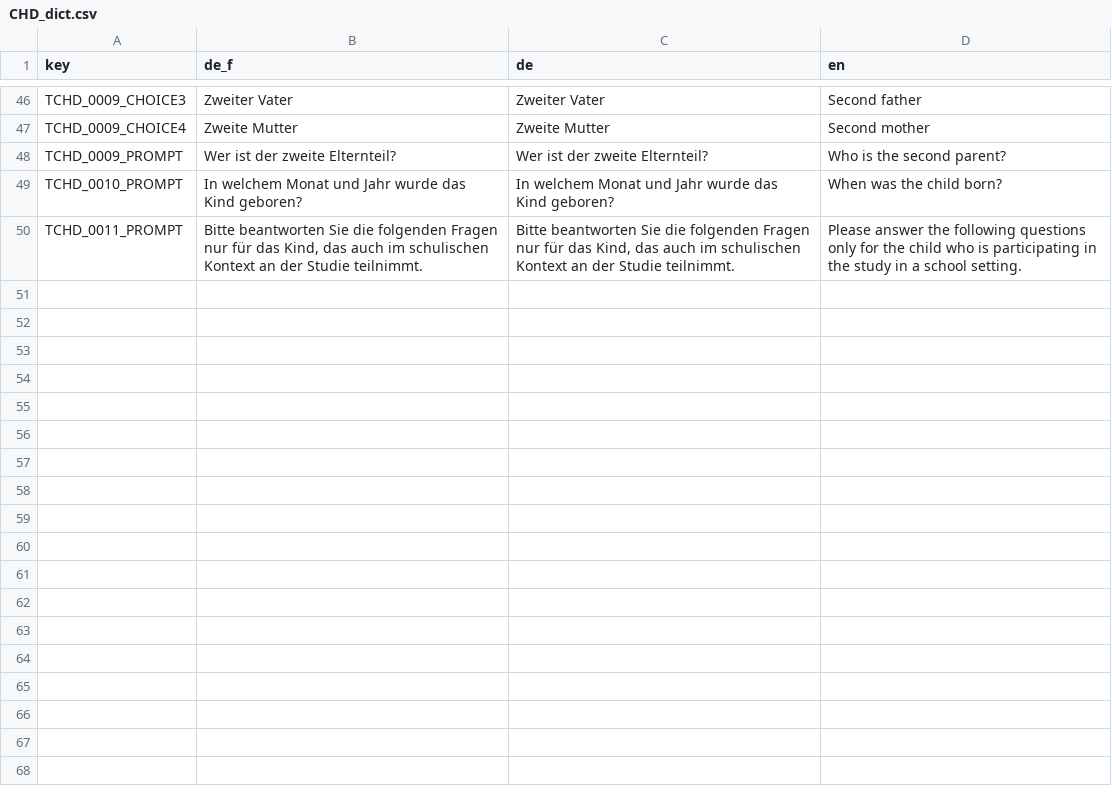
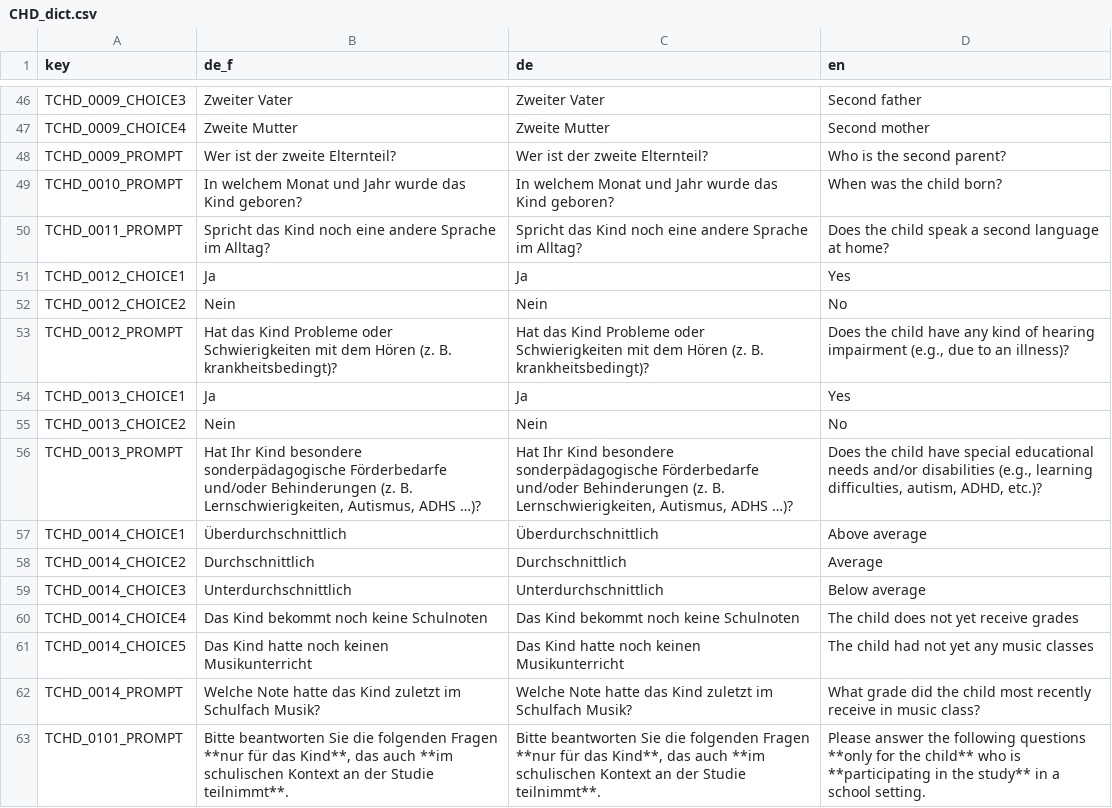
Before and after one commit to klausfrieler/psyquest, a CSV file: data_raw/dicts/CHD_dict.csv, drawn as a sheet; only a part is shown, gaps mark what is left out; the diff covers the shown part only.

Commit message:
New items for CHD, fixing some typos in CHD, CMS, DEG, GMS (rule: no full stops in item choices)

```diff
--- a/data_raw/dicts/CHD_dict.csv
+++ b/data_raw/dicts/CHD_dict.csv
@@ -49,2 +49,15 @@ TCHD_0009_PROMPT;Wer ist der zweite Elternteil?;Wer ist der zweite Elternteil?;W
 TCHD_0010_PROMPT;In welchem Monat und Jahr wurde das Kind geboren?;In welchem Monat und Jahr wurde das Kind geboren?;When was the child born?
-TCHD_0011_PROMPT;Bitte beantworten Sie die folgenden Fragen nur für das Kind, das auch im schulischen Kontext an der Studie teilnimmt.;Bitte beantworten Sie die folgenden Fragen nur für das Kind, das auch im schulischen Kontext an der Studie teilnimmt.;Please answer the following questions only for the child who is participating in the study in a school setting.
+TCHD_0011_PROMPT;Spricht das Kind noch eine andere Sprache im Alltag?;Spricht das Kind noch eine andere Sprache im Alltag?;Does the child speak a second language at home?
+TCHD_0012_CHOICE1;Ja;Ja;Yes
+TCHD_0012_CHOICE2;Nein;Nein;No
+TCHD_0012_PROMPT;Hat das Kind Probleme oder Schwierigkeiten mit dem Hören (z. B. krankheitsbedingt)?;Hat das Kind Probleme oder Schwierigkeiten mit dem Hören (z. B. krankheitsbedingt)?;Does the child have any kind of hearing impairment (e.g., due to an illness)?
+TCHD_0013_CHOICE1;Ja;Ja;Yes
+TCHD_0013_CHOICE2;Nein;Nein;No
+TCHD_0013_PROMPT;Hat Ihr Kind besondere sonderpädagogische Förderbedarfe und/oder Behinderungen (z. B. Lernschwierigkeiten, Autismus, ADHS …)?;Hat Ihr Kind besondere sonderpädagogische Förderbedarfe und/oder Behinderungen (z. B. Lernschwierigkeiten, Autismus, ADHS …)?;Does the child have special educational needs and/or disabilities (e.g., learning difficulties, autism, ADHD, etc.)?
+TCHD_0014_CHOICE1;Überdurchschnittlich;Überdurchschnittlich;Above average
+TCHD_0014_CHOICE2;Durchschnittlich;Durchschnittlich;Average
+TCHD_0014_CHOICE3;Unterdurchschnittlich;Unterdurchschnittlich;Below average
+TCHD_0014_CHOICE4;Das Kind bekommt noch keine Schulnoten;Das Kind bekommt noch keine Schulnoten;The child does not yet receive grades
+TCHD_0014_CHOICE5;Das Kind hatte noch keinen Musikunterricht;Das Kind hatte noch keinen Musikunterricht;The child had not yet any music classes
+TCHD_0014_PROMPT;Welche Note hatte das Kind zuletzt im Schulfach Musik?;Welche Note hatte das Kind zuletzt im Schulfach Musik?;What grade did the child most recently receive in music class?
+TCHD_0101_PROMPT;Bitte beantworten Sie die folgenden Fragen **nur für das Kind**, das auch **im schulischen Kontext an der Studie teilnimmt**.;Bitte beantworten Sie die folgenden Fragen **nur für das Kind**, das auch **im schulischen Kontext an der Studie teilnimmt**.;Please answer the following questions **only for the child** who is **participating in the study** in a school setting.
```
Also changed, not shown: 35 edited cells elsewhere in this file, data_raw/dicts/CMS_dict.csv, data_raw/dicts/DEG_dict.csv, 8 other files.
